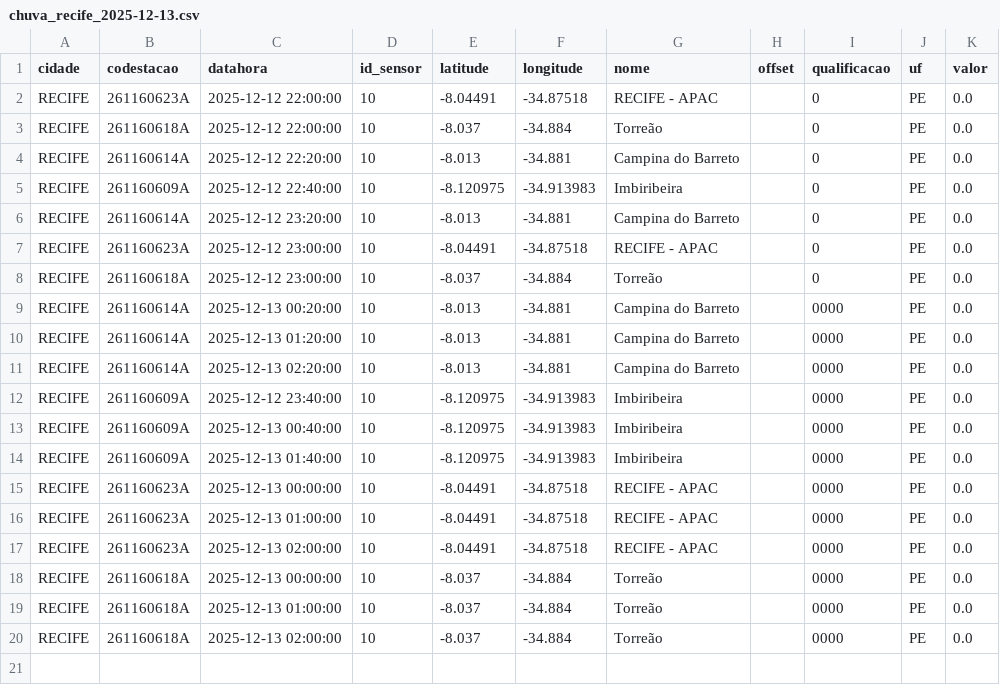
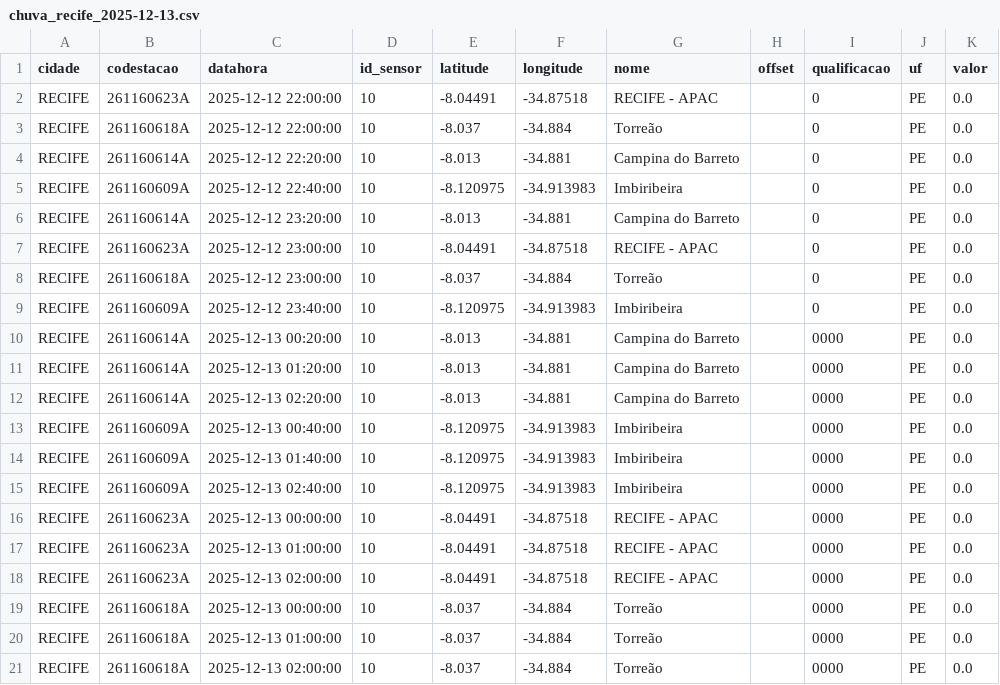
Before and after one commit to RafaellaB/Diagramas-de-risco-din-mico_01, a CSV file: chuva_recife_2025-12-13.csv, drawn as a sheet; removed rows and columns are numbered as before the commit, all else as after; the diff names each change by its address in the sheet, - before the commit and + after, or states it on an @@ line.

```diff
--- a/chuva_recife_2025-12-13.csv
+++ b/chuva_recife_2025-12-13.csv
+row 9: RECIFE | 261160609A | 2025-12-12 23:40:00 | 10 | -8.120975 | -34.913983 | Imbiribeira |  | 0 | PE | 0.0
-row 12: RECIFE | 261160609A | 2025-12-12 23:40:00 | 10 | -8.120975 | -34.913983 | Imbiribeira |  | 0000 | PE | 0.0
+row 15: RECIFE | 261160609A | 2025-12-13 02:40:00 | 10 | -8.120975 | -34.913983 | Imbiribeira |  | 0000 | PE | 0.0
```
